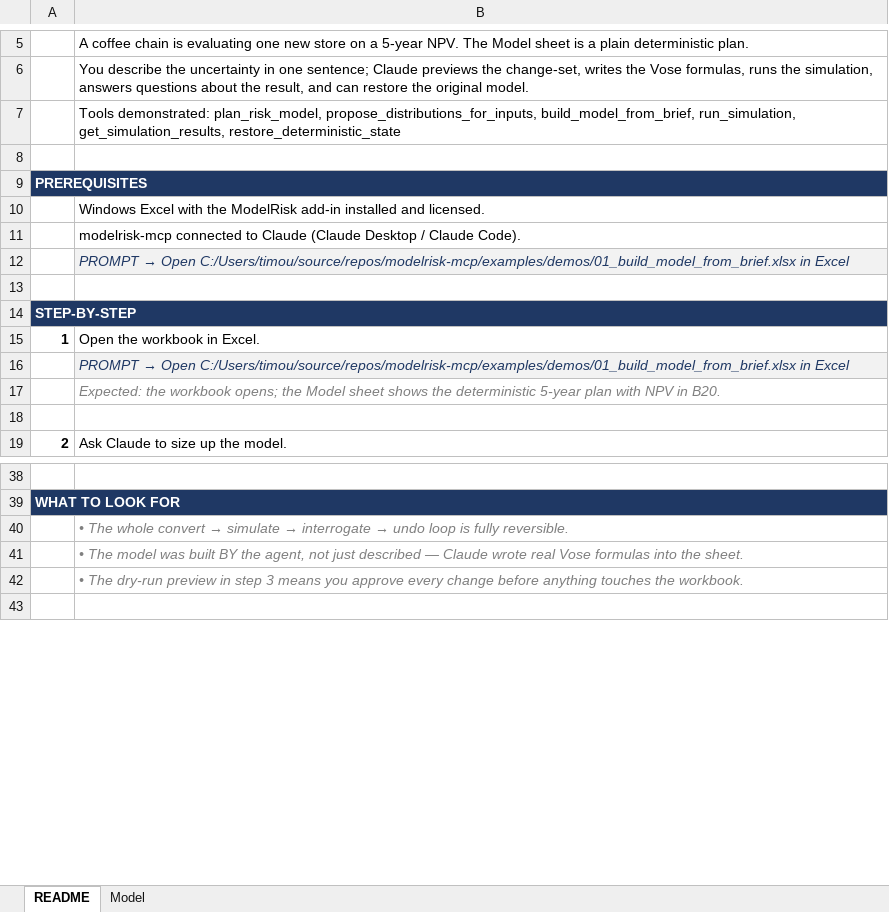
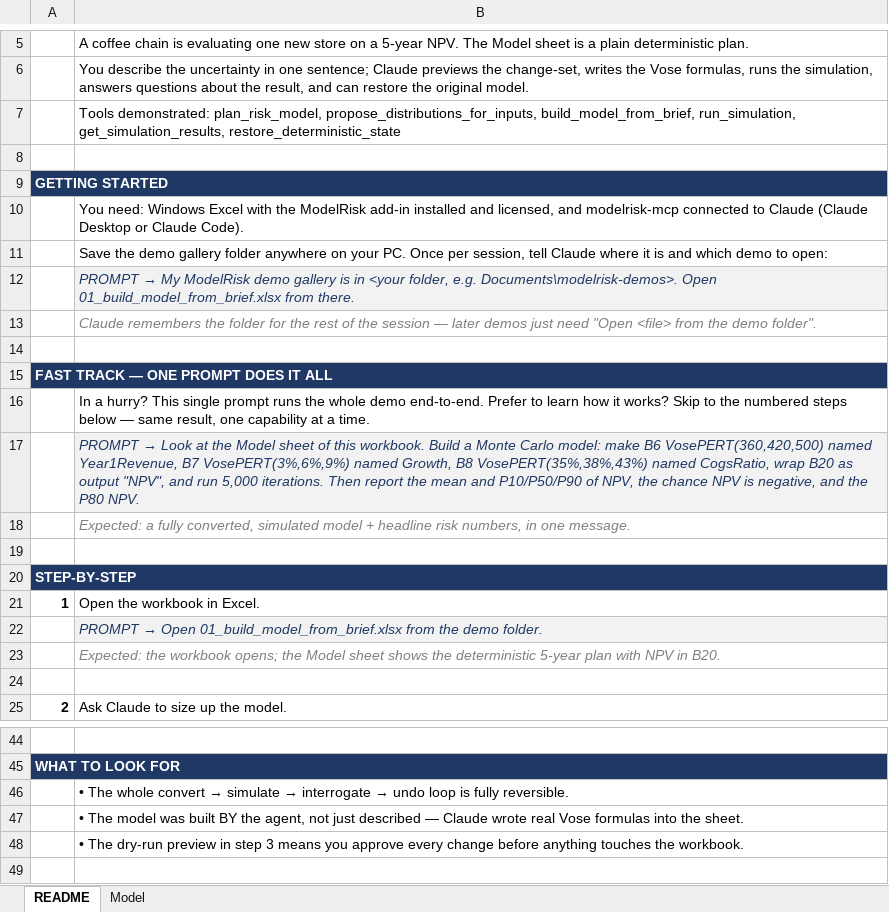
Before and after one commit to vosesoftware/modelrisk-mcp, an Excel workbook: examples/demos/01_build_model_from_brief.xlsx, sheet README, drawn as a sheet; only a part is shown, gaps mark what is left out; values as stored, in another font and other column widths than the file's, no borders; addresses are those after the commit; the diff names each change by its address in the sheet, - before the commit and + after, or states it on an @@ line.

```diff
--- a/examples/demos/01_build_model_from_brief.xlsx (sheet README)
+++ b/examples/demos/01_build_model_from_brief.xlsx (sheet README)
@@ column A renumbered in row 9 @@
-B10: Windows Excel with the ModelRisk add-in installed and licensed.
+B10: You need: Windows Excel with the ModelRisk add-in installed and licensed, and modelrisk-mcp connected to Claude (Claude Desktop or Claude Code).
-B11: modelrisk-mcp connected to Claude (Claude Desktop / Claude Code).
+B11: Save the demo gallery folder anywhere on your PC. Once per session, tell Claude where it is and which demo to open:
@@ B12: PROMPT → Open C:/Users/timou/source/repos/modelrisk-mcp/examples/demos/01_build_model_from_brief.xlsx in Excel → PROMPT → My ModelRisk demo gallery is in <your folder, e.g. Documents\modelrisk-demos>. Open 01_build_model_from_brief.xlsx from there. @@
+row 13:  | Claude remembers the folder for the rest of the session — later demos just need "Open <file> from the demo folder".
+row 14: (empty)
+row 15: FAST TRACK — ONE PROMPT DOES IT ALL
+row 16:  | In a hurry? This single prompt runs the whole demo end-to-end. Prefer to learn how it works? Skip to the numbered steps below — same result, one capability at a time.
+row 17:  | PROMPT → Look at the Model sheet of this workbook. Build a Monte Carlo model: make B6 VosePERT(360,420,500) named Year1Revenue, B7 VosePERT(3%,6%,9%) named Growth, B8 VosePERT(35%,38%,43%) named CogsRatio, wrap B20 as output "NPV", and run 5,000 iterations. Then report the mean and P10/P50/P90 of NPV, the chance NPV is negative, and the P80 NPV.
+row 18:  | Expected: a fully converted, simulated model + headline risk numbers, in one message.
-B22: …→ Open C:/Users/timou/source/repos/modelrisk-mcp/examples/demos/01_build_model_from_brief.xlsx in Excel
+B22: …→ Open 01_build_model_from_brief.xlsx from the demo folder.
@@ B46:B48 italic: on → off, text colour: #808080 → black @@
```
Also changed, not shown: sheet Model, examples/demos/03_fit_copula_and_wire.xlsx, examples/demos/06_audit_model.xlsx, 10 other files.
